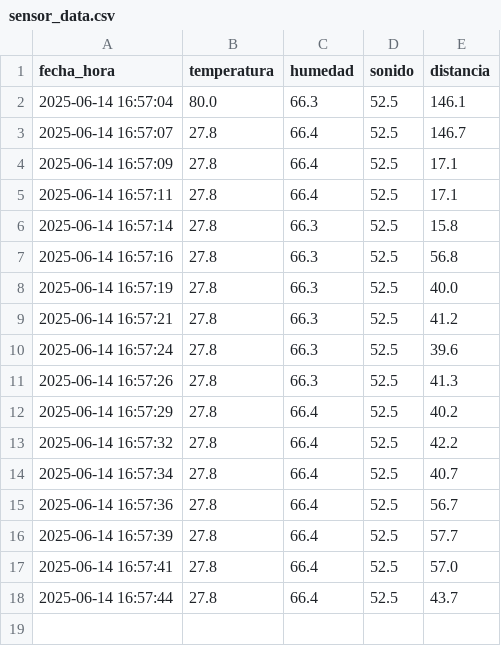
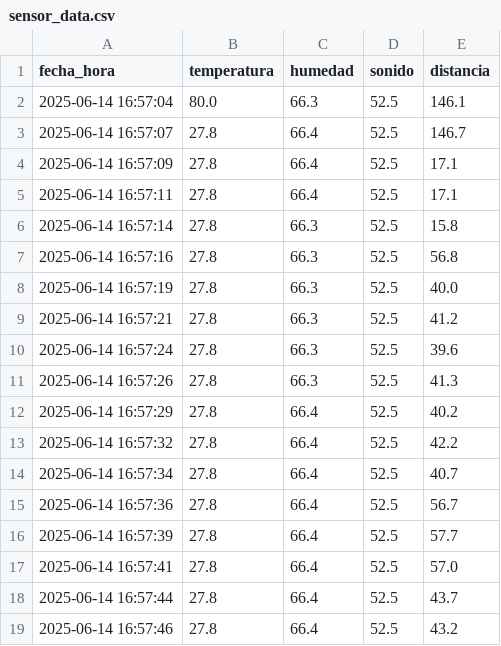
Before and after one commit to Gonchis12/INTERFAZ, a CSV file: sensor_data.csv, drawn as a sheet.

Commit message:
Nueva lectura del sensor

```diff
--- a/sensor_data.csv
+++ b/sensor_data.csv
@@ -18 +18,2 @@ fecha_hora,temperatura,humedad,sonido,distancia
 2025-06-14 16:57:44,27.8,66.4,52.5,43.7
+2025-06-14 16:57:46,27.8,66.4,52.5,43.2
```
Also changed, not shown: 1 other file.
